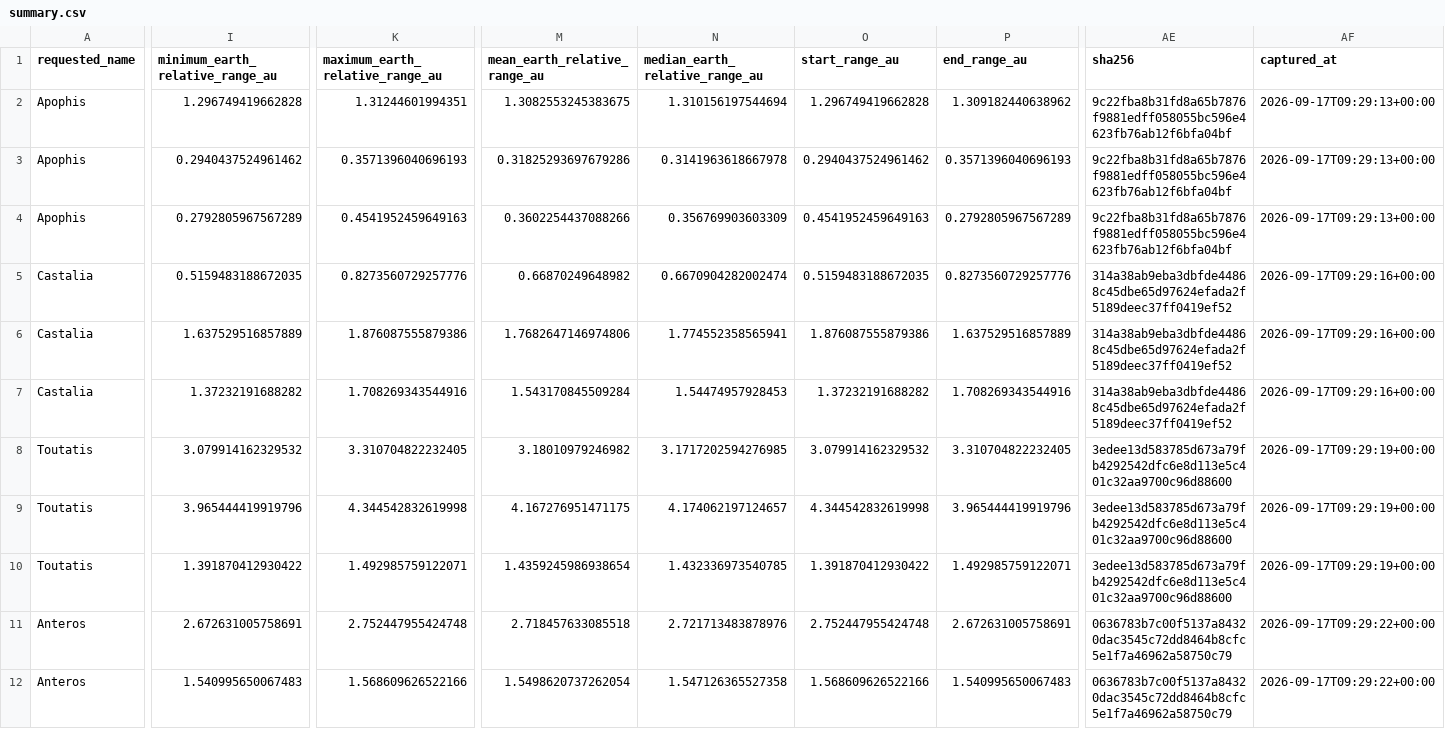
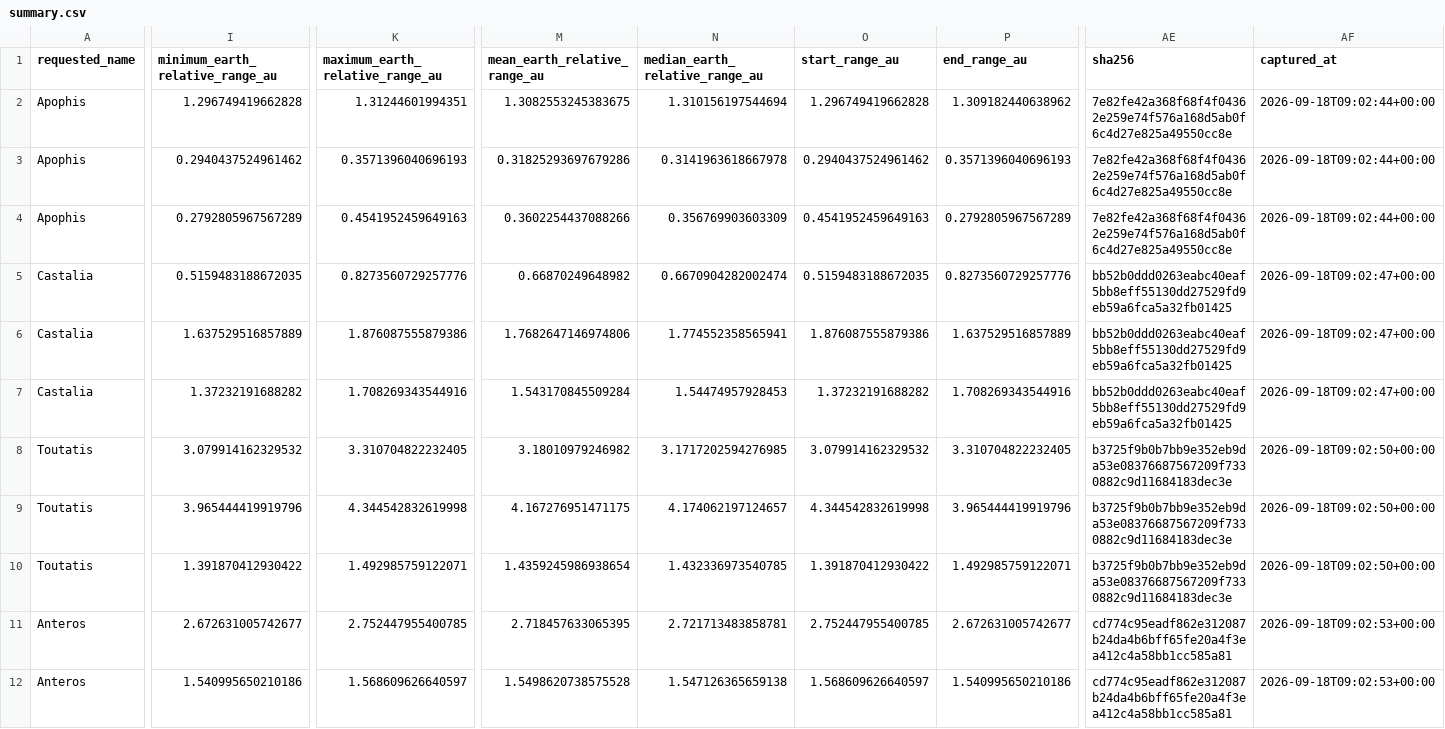
Before and after one commit to achillesromer-coder/Data, a CSV file: data/jpl/horizons/latest/summary.csv, drawn as a sheet; only a part is shown, gaps mark what is left out; the diff covers the shown part only; the diff names each change by its address in the sheet, - before the commit and + after, or states it on an @@ line.

```diff
--- a/data/jpl/horizons/latest/summary.csv
+++ b/data/jpl/horizons/latest/summary.csv
-AE2:AE4 (sha256): 9c22fba8b31fd8a65b7876f9881edff058055bc596e4623fb76ab12f6bfa04bf
+AE2:AE4 (sha256): 7e82fe42a368f68f4f04362e259e74f576a168d5ab0f6c4d27e825a49550cc8e
-AF2:AF4 (captured_at): 2026-09-17T09:29:13+00:00
+AF2:AF4 (captured_at): 2026-09-18T09:02:44+00:00
-AE5:AE7 (sha256): 314a38ab9eba3dbfde44868c45dbe65d97624efada2f5189deec37ff0419ef52
+AE5:AE7 (sha256): bb52b0ddd0263eabc40eaf5bb8eff55130dd27529fd9eb59a6fca5a32fb01425
-AF5:AF7 (captured_at): 2026-09-17T09:29:16+00:00
+AF5:AF7 (captured_at): 2026-09-18T09:02:47+00:00
-AE8:AE10 (sha256): 3edee13d583785d673a79fb4292542dfc6e8d113e5c401c32aa9700c96d88600
+AE8:AE10 (sha256): b3725f9b0b7bb9e352eb9da53e08376687567209f7330882c9d11684183dec3e
-AF8:AF10 (captured_at): 2026-09-17T09:29:19+00:00
+AF8:AF10 (captured_at): 2026-09-18T09:02:50+00:00
-I11 (minimum_earth_relative_range_au): 2.672631005758691
+I11 (minimum_earth_relative_range_au): 2.672631005742677
-K11 (maximum_earth_relative_range_au): 2.752447955424748
+K11 (maximum_earth_relative_range_au): 2.752447955400785
-M11 (mean_earth_relative_range_au): 2.718457633085518
+M11 (mean_earth_relative_range_au): 2.718457633065395
-N11 (median_earth_relative_range_au): 2.721713483878976
+N11 (median_earth_relative_range_au): 2.721713483858781
-O11 (start_range_au): 2.752447955424748
+O11 (start_range_au): 2.752447955400785
-P11 (end_range_au): 2.672631005758691
+P11 (end_range_au): 2.672631005742677
-AE11:AE12 (sha256): 0636783b7c00f5137a84320dac3545c72dd8464b8cfc5e1f7a46962a58750c79
+AE11:AE12 (sha256): cd774c95eadf862e312087b24da4b6bff65fe20a4f3ea412c4a58bb1cc585a81
-AF11:AF12 (captured_at): 2026-09-17T09:29:22+00:00
+AF11:AF12 (captured_at): 2026-09-18T09:02:53+00:00
-I12 (minimum_earth_relative_range_au): 1.540995650067483
+I12 (minimum_earth_relative_range_au): 1.540995650210186
-K12 (maximum_earth_relative_range_au): 1.568609626522166
+K12 (maximum_earth_relative_range_au): 1.568609626640597
-M12 (mean_earth_relative_range_au): 1.5498620737262054
+M12 (mean_earth_relative_range_au): 1.5498620738575528
-N12 (median_earth_relative_range_au): 1.547126365527358
+N12 (median_earth_relative_range_au): 1.547126365659138
-O12 (start_range_au): 1.568609626522166
+O12 (start_range_au): 1.568609626640597
-P12 (end_range_au): 1.540995650067483
+P12 (end_range_au): 1.540995650210186
```
Also changed, not shown: 32 edited cells elsewhere in this file, data/jpl/neighbours/horizons/latest/summary.csv, data/jpl/neighbours/sbdb/latest/summary.csv, 34 other files.
